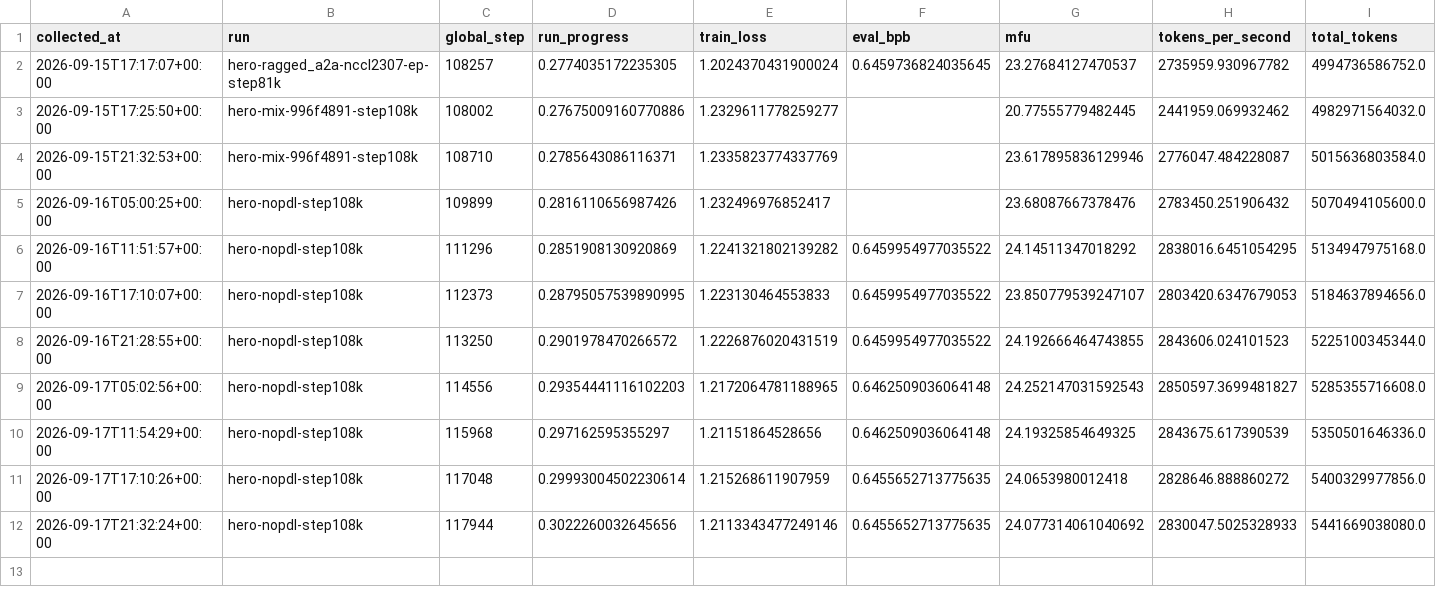
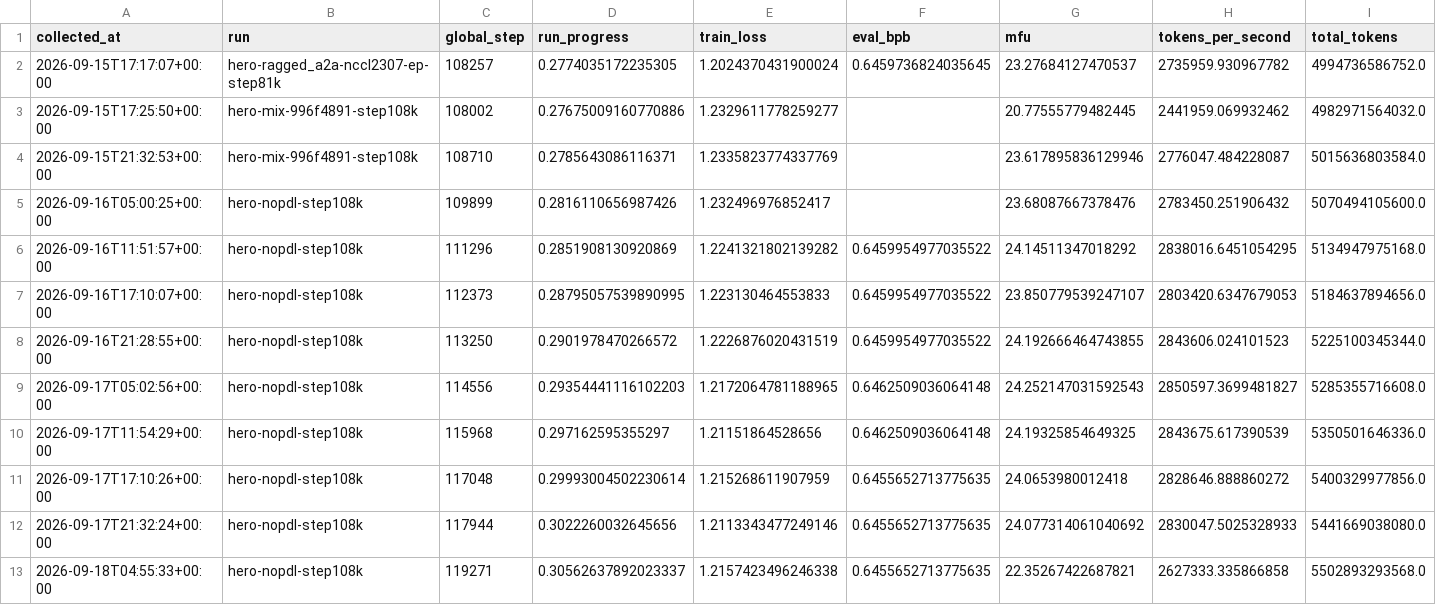
Before and after one commit to huzhe01/marin-run, a CSV file: data/history.csv, drawn as a sheet; only a part is shown; rows hold the shown columns only; the diff names each change by its address in the sheet, - before the commit and + after, or states it on an @@ line.

```diff
--- a/data/history.csv
+++ b/data/history.csv
+row 13: 2026-09-18T04:55:33+00:00 | hero-nopdl-step108k | 119271 | 0.30562637892023337 | 1.2157423496246338 | 0.6455652713775635 | 22.35267422687821 | 2627333.335866858 | 5502893293568.0
```
